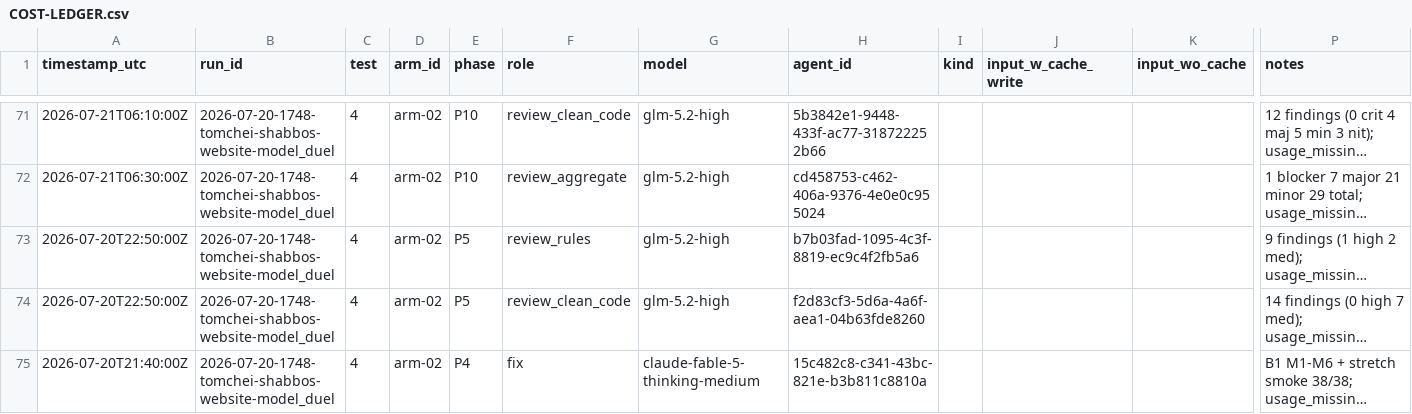
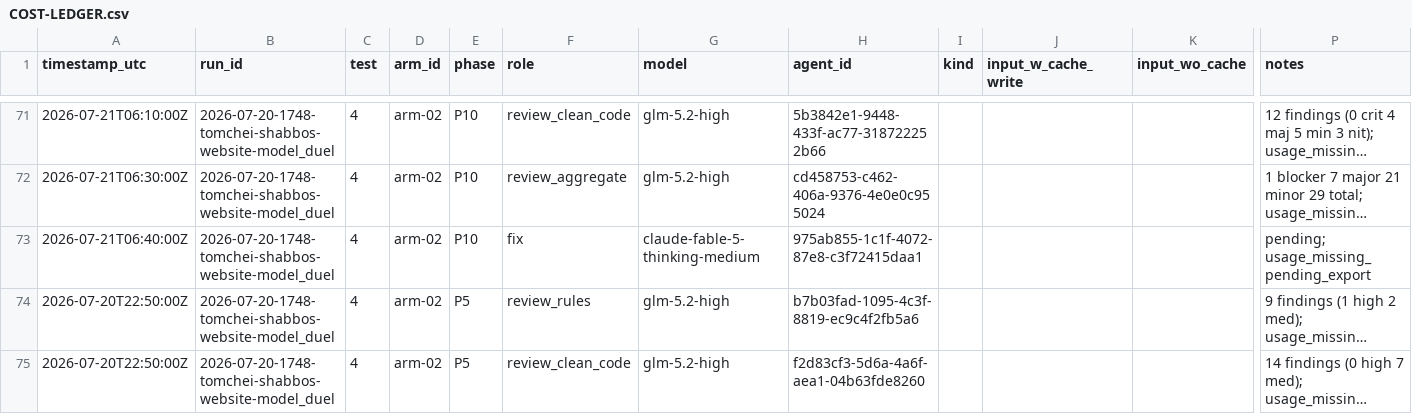
Before and after one commit to mennyg19-cmyk/master-model-duel, a CSV file: runs/2026-07-20-1748-tomchei-shabbos-website-model_duel/results/COST-LEDGER.csv, drawn as a sheet; only a part is shown, gaps mark what is left out; the shorter side is filled out with more unchanged rows; long unchanged cells end in …; rows hold the shown columns only; the diff names each change by its address in the sheet, - before the commit and + after, or states it on an @@ line.

```diff
--- a/runs/2026-07-20-1748-tomchei-shabbos-website-model_duel/results/COST-LEDGER.csv
+++ b/runs/2026-07-20-1748-tomchei-shabbos-website-model_duel/results/COST-LEDGER.csv
+row 73: 2026-07-21T06:40:00Z | 2026-07-20-1748-tomchei-shabbos-website-model_duel | 4 | arm-02 | P10 | fix | claude-fable-5-thinking-medium | 975ab855-1c1f-4072-87e8-c3f72415daa1 |  |  |  | pending; usage_missing_pending_export
```
Also changed, not shown: 1 other file.
